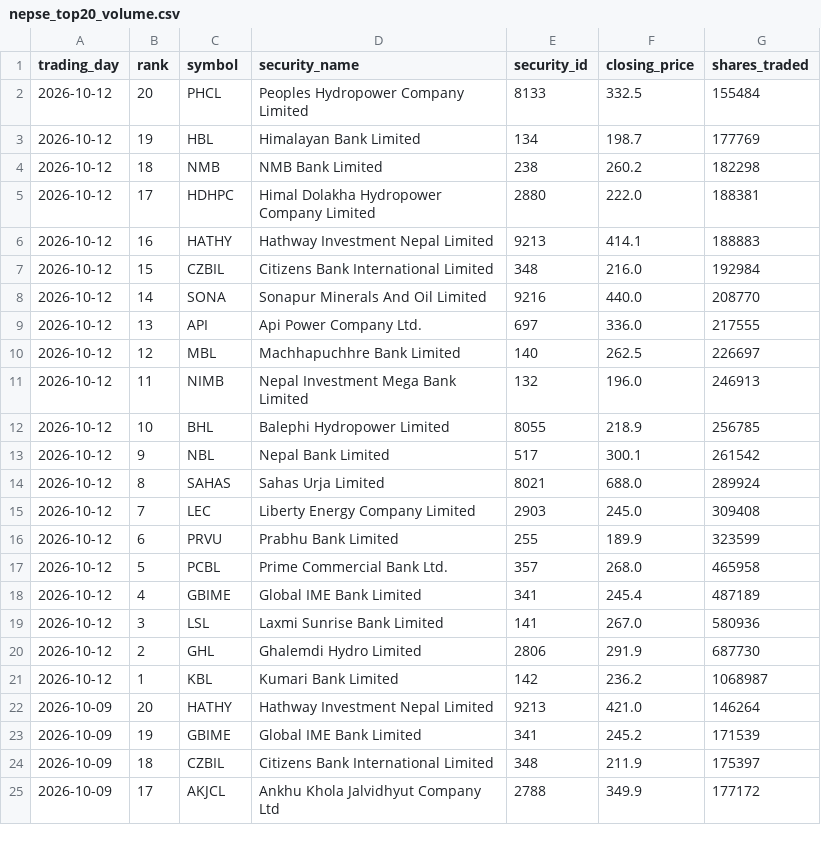
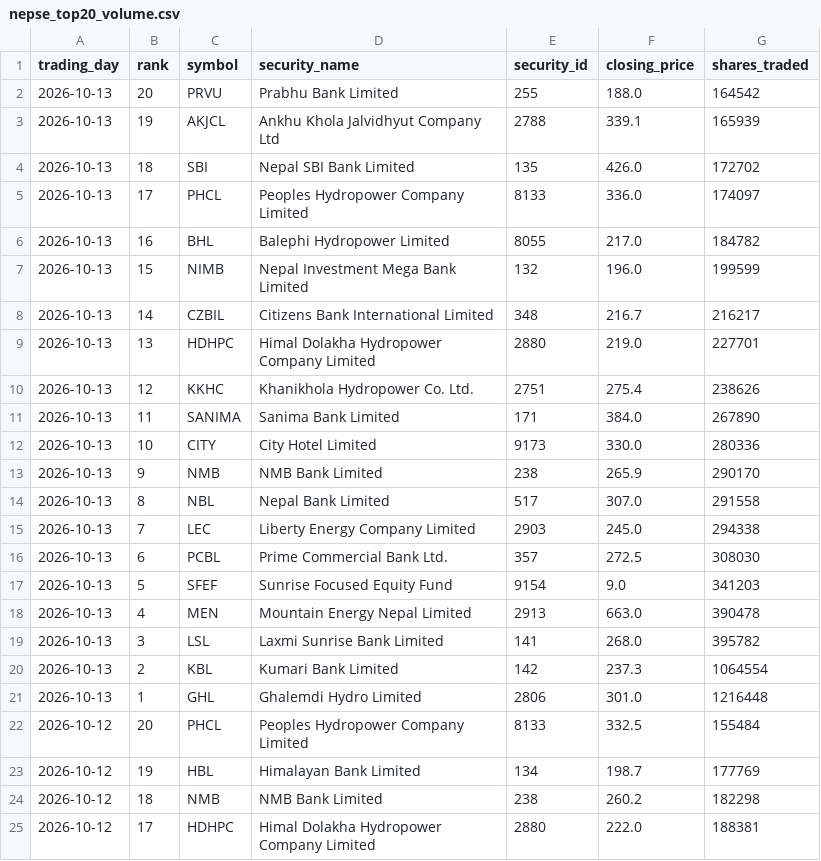
Before and after one commit to h0miez4evr/Nepse_automation, a CSV file: nepse_data/nepse_top20_volume.csv, drawn as a sheet; only a part is shown; the shorter side is filled out with more unchanged rows.

```diff
--- a/nepse_data/nepse_top20_volume.csv
+++ b/nepse_data/nepse_top20_volume.csv
@@ -1,2 +1,22 @@
 trading_day,rank,symbol,security_name,security_id,closing_price,shares_traded
+2026-10-13,20,PRVU,Prabhu  Bank Limited,255,188.0,164542
+2026-10-13,19,AKJCL,Ankhu Khola Jalvidhyut Company Ltd,2788,339.1,165939
+2026-10-13,18,SBI,Nepal SBI Bank Limited,135,426.0,172702
+2026-10-13,17,PHCL,Peoples Hydropower Company Limited,8133,336.0,174097
+2026-10-13,16,BHL,Balephi Hydropower Limited,8055,217.0,184782
+2026-10-13,15,NIMB,Nepal Investment Mega Bank Limited,132,196.0,199599
+2026-10-13,14,CZBIL,Citizens Bank International Limited,348,216.7,216217
+2026-10-13,13,HDHPC,Himal Dolakha Hydropower Company Limited,2880,219.0,227701
+2026-10-13,12,KKHC,Khanikhola Hydropower Co. Ltd.,2751,275.4,238626
+2026-10-13,11,SANIMA,Sanima Bank Limited,171,384.0,267890
+2026-10-13,10,CITY,City Hotel Limited,9173,330.0,280336
+2026-10-13,9,NMB,NMB Bank Limited,238,265.9,290170
+2026-10-13,8,NBL,Nepal Bank Limited,517,307.0,291558
+2026-10-13,7,LEC,Liberty Energy Company Limited,2903,245.0,294338
+2026-10-13,6,PCBL,Prime Commercial Bank Ltd.,357,272.5,308030
+2026-10-13,5,SFEF,Sunrise Focused Equity Fund,9154,9.0,341203
+2026-10-13,4,MEN,Mountain Energy Nepal Limited,2913,663.0,390478
+2026-10-13,3,LSL,Laxmi Sunrise Bank Limited,141,268.0,395782
+2026-10-13,2,KBL,Kumari Bank Limited,142,237.3,1064554
+2026-10-13,1,GHL,Ghalemdi Hydro Limited,2806,301.0,1216448
 2026-10-12,20,PHCL,Peoples Hydropower Company Limited,8133,332.5,155484
```
Also changed, not shown: nepse_data/nepse_top20_gainers.csv, nepse_data/nepse_top20_relative_strength.csv, 2 other files.
